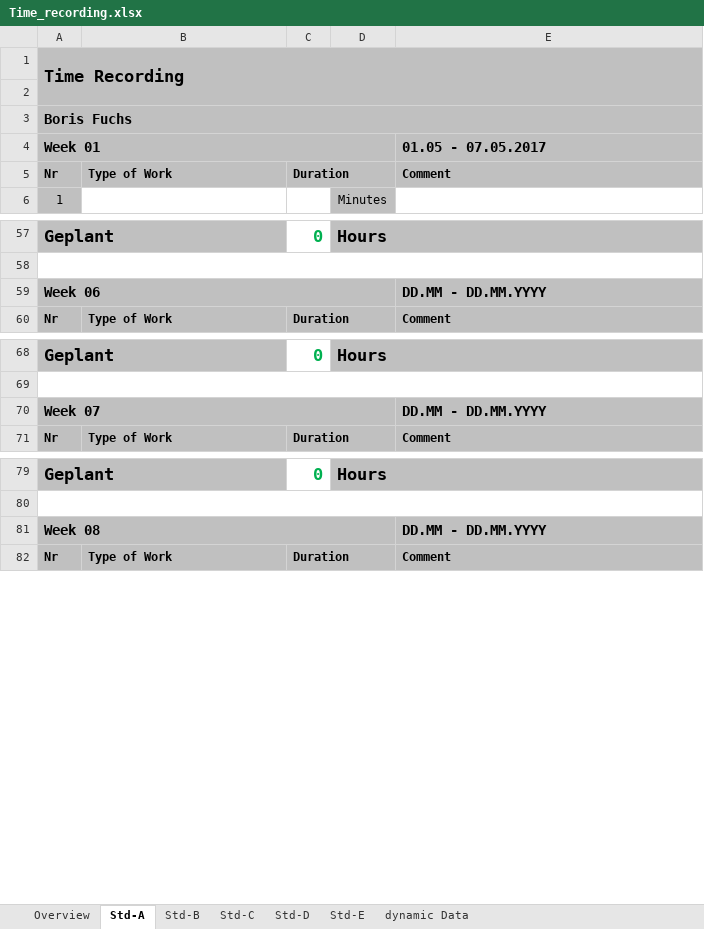
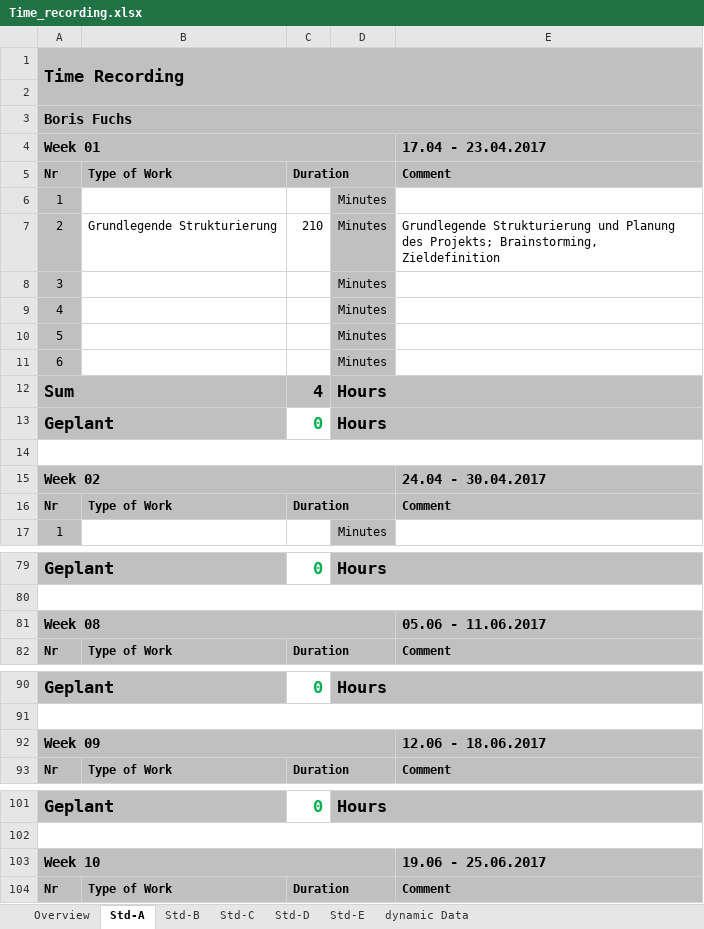
Before and after one commit to paulisch/archivist, an Excel workbook: Documentation/ProjectDocumentation/Time_recording.xlsx, sheet Std-A, drawn as a sheet; only a part is shown, gaps mark what is left out; values as stored, in another font and other column widths than the file's, no borders; removed rows and columns are numbered as before the commit, all else as after; the diff covers the shown part only; the diff names each change by its address in the sheet, - before the commit and + after, or states it on an @@ line.

```diff
--- a/Documentation/ProjectDocumentation/Time_recording.xlsx (sheet Std-A)
+++ b/Documentation/ProjectDocumentation/Time_recording.xlsx (sheet Std-A)
-E4: 01.05 - 07.05.2017
+E4: 17.04 - 23.04.2017
@@ row 104 moved to row 5: Nr @@
@@ row 105 moved to row 6: 1 @@
+row 7: 2 | Grundlegende Strukturierung | 210 | Minutes | Grundlegende Strukturierung und Planung des Projekts; Brainstorming, Zieldefinition
@@ row 107 moved to row 8: 3 @@
@@ row 108 moved to row 9: 4 @@
@@ row 109 moved to row 10: 5 @@
@@ row 110 moved to row 11: 6 @@
+row 12: Sum |  | 4 | Hours
@@ row 112 moved to row 13: Geplant @@
+row 14: (empty)
+row 15: Week 02 |  |  |  | 24.04 - 30.04.2017
-row 59: Week 06 |  |  |  | DD.MM - DD.MM.YYYY
+row 81: Week 08 |  |  |  | 05.06 - 11.06.2017
-row 70: Week 07 |  |  |  | DD.MM - DD.MM.YYYY
+row 92: Week 09 |  |  |  | 12.06 - 18.06.2017
-row 81: Week 08 |  |  |  | DD.MM - DD.MM.YYYY
+row 103: Week 10 |  |  |  | 19.06 - 25.06.2017
```
Also changed, not shown: 8 added rows, 12 removed rows, 7 moved rows, 3 edited cells, cell formats and merged cells elsewhere in this sheet, sheet Std-B, sheet Overview, sheet dynamic Data, sheet Std-C, sheet Std-D, sheet Std-E, formulas that keep their value.
